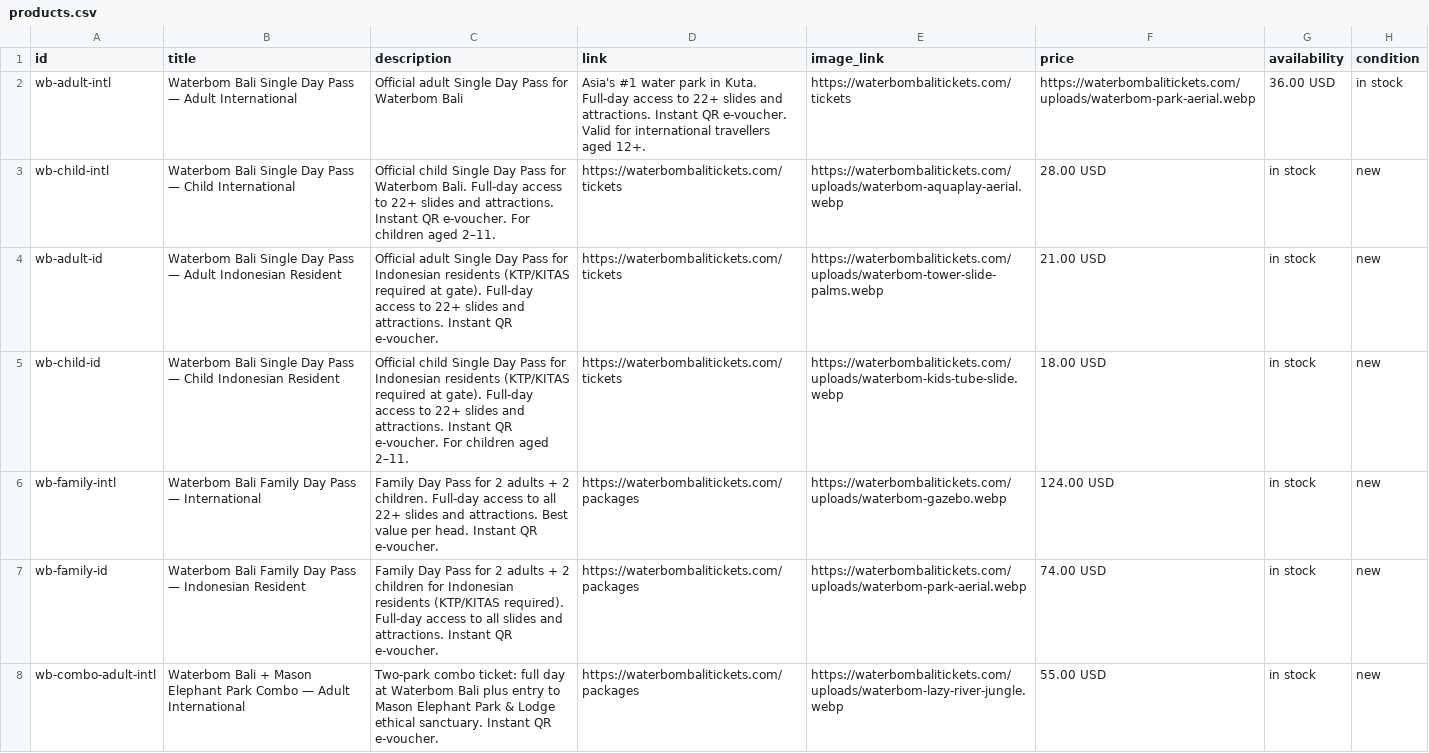
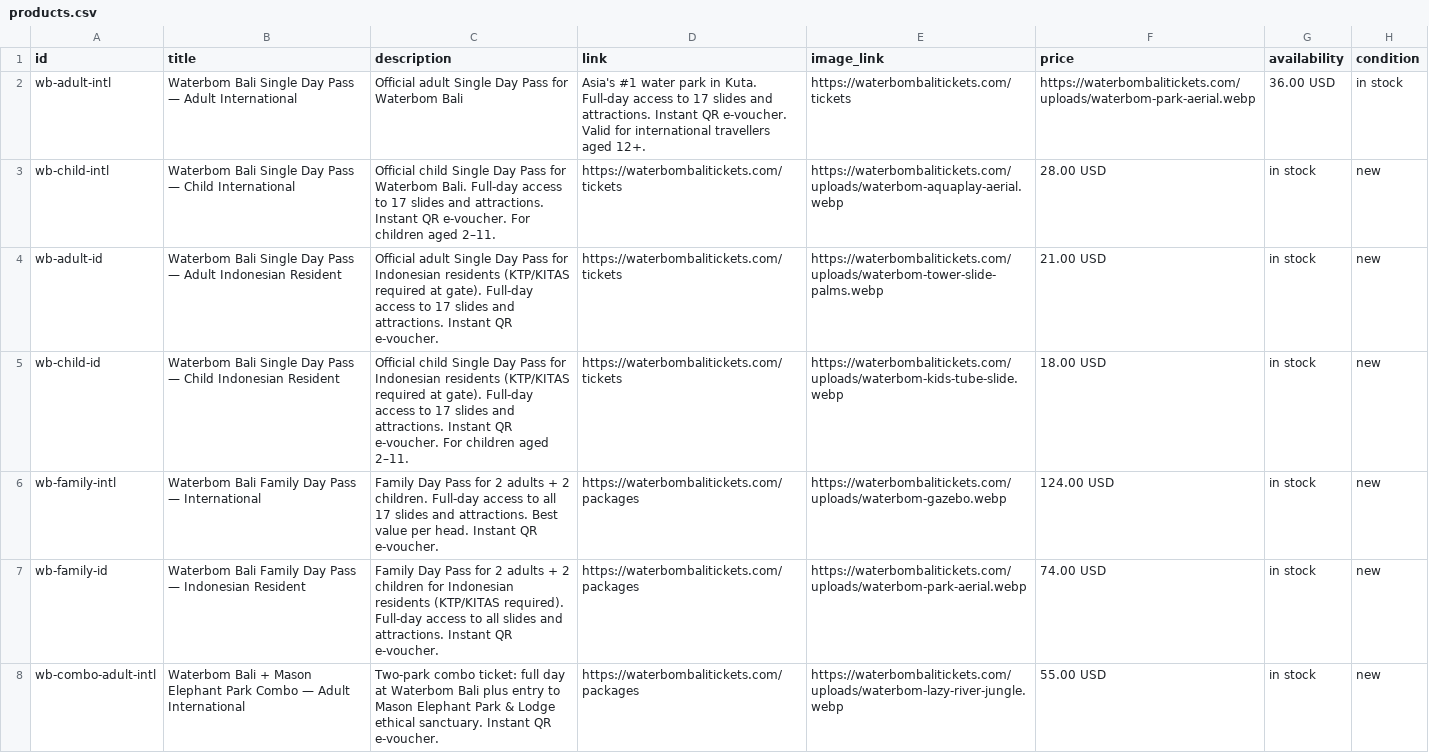
Before and after one commit to rjdrundle/waterbom-bali-tickets, a CSV file: products.csv, drawn as a sheet; only a part is shown; the diff names each change by its address in the sheet, - before the commit and + after, or states it on an @@ line.

```diff
--- a/products.csv
+++ b/products.csv
-D2 (link): …access to 22+ slides and…
+D2 (link): …access to 17 slides and…
-C3 (description): …access to 22+ slides and…
+C3 (description): …access to 17 slides and…
-C4 (description): …access to 22+ slides and…
+C4 (description): …access to 17 slides and…
-C5 (description): …access to 22+ slides and…
+C5 (description): …access to 17 slides and…
-C6 (description): …to all 22+ slides and…
+C6 (description): …to all 17 slides and…
```
Also changed, not shown: 10 other files.
